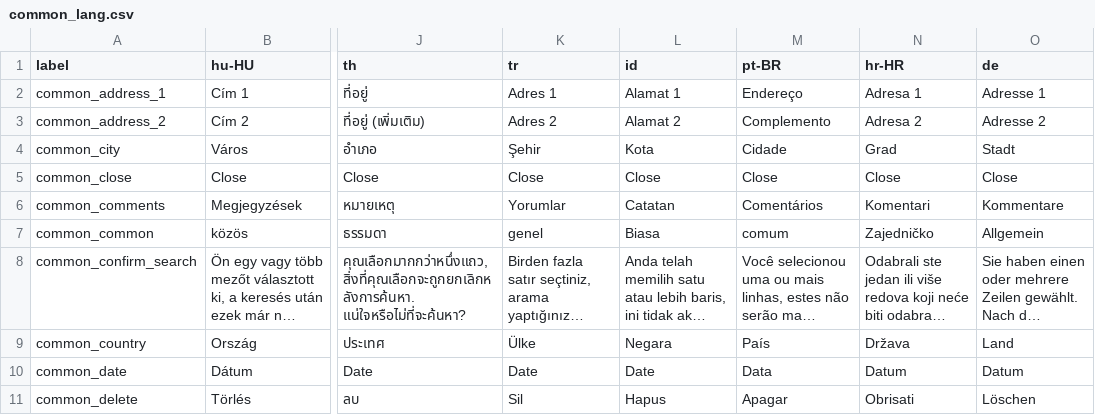
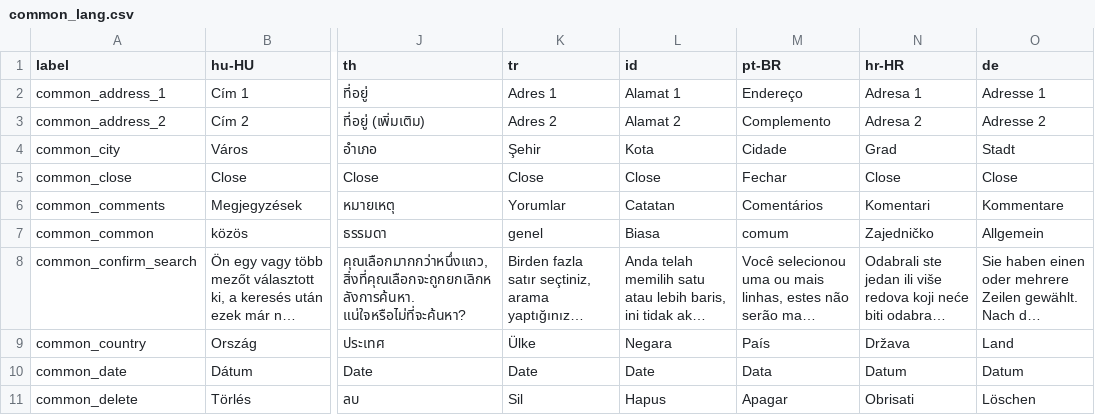
Before and after one commit to carfmccone/POS_O, a CSV file: translations/common_lang.csv, drawn as a sheet; only a part is shown, gaps mark what is left out; long unchanged cells end in …; the diff names each change by its address in the sheet, - before the commit and + after, or states it on an @@ line.

```diff
--- a/translations/common_lang.csv
+++ b/translations/common_lang.csv
-M5 (pt-BR): Close
+M5 (pt-BR): Fechar
```
Also changed, not shown: translations/config_lang.csv, translations/items_lang.csv, 5 other files.
